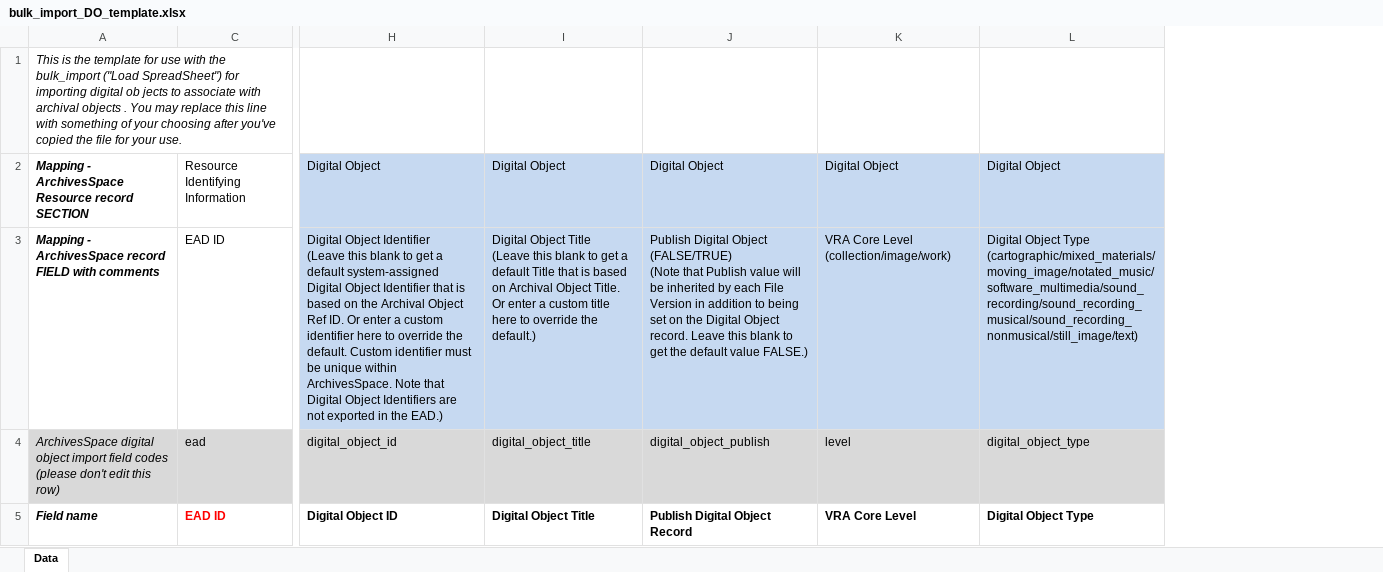
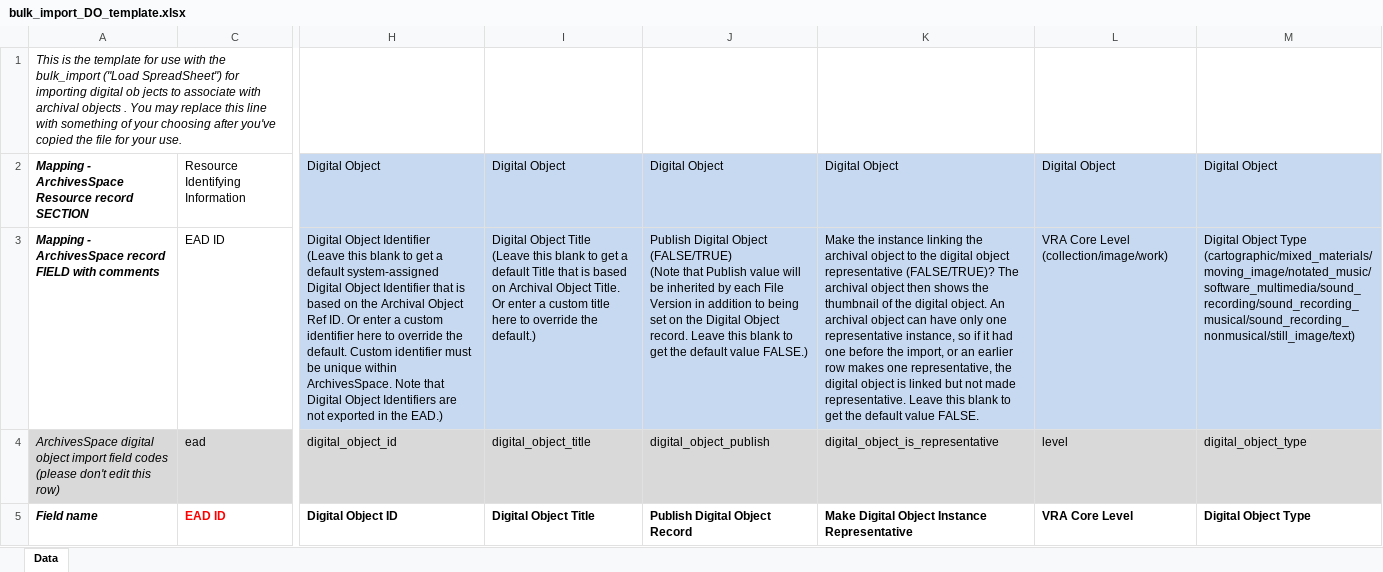
Before and after one commit to archivesspace/archivesspace, an Excel workbook: frontend/public/bulk_import_templates/bulk_import_DO_template.xlsx, sheet Data, drawn as a sheet; only a part is shown, gaps mark what is left out; values as stored, in another font and other column widths than the file's, no borders; the diff names each change by its address in the sheet, - before the commit and + after, or states it on an @@ line.

```diff
--- a/frontend/public/bulk_import_templates/bulk_import_DO_template.xlsx (sheet Data)
+++ b/frontend/public/bulk_import_templates/bulk_import_DO_template.xlsx (sheet Data)
+column K, rows 2-5: Digital Object | Make the instance linking the archival object to the digital object representative (FALSE/TRUE)? The archival object then shows the thumbnail of the digital object. An archival object can have only one representative instance, so if it had one before the import, or an earlier row makes one representative, the digital object is linked but not made representative. Leave this blank to get the default value FALSE. | digital_object_is_representative | Make Digital Object Instance Representative
```
Also changed, not shown: 11 other files.
